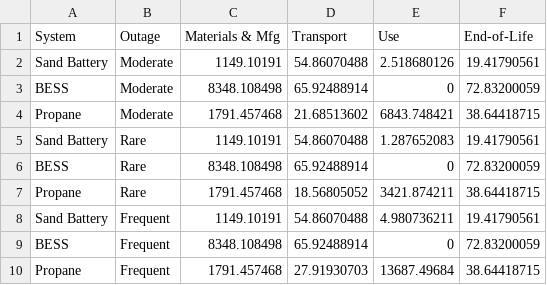
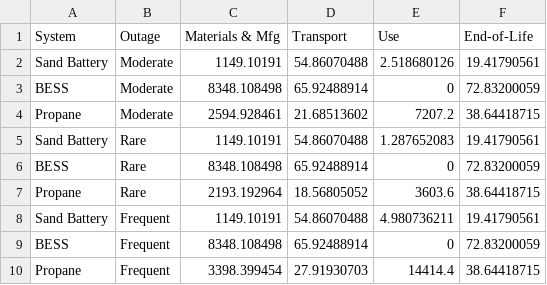
Before and after one commit to see-lab/lca-systems, a CSV file: data/GWP100.csv, drawn as a sheet.

```diff
--- a/data/GWP100.csv
+++ b/data/GWP100.csv
@@ -3,8 +3,8 @@ Sand Battery,Moderate,1149.10191,54.86070488,2.518680126,19.41790561
 BESS,Moderate,8348.108498,65.92488914,0,72.83200059
-Propane,Moderate,1791.457468,21.68513602,6843.748421,38.64418715
+Propane,Moderate,2594.928461,21.68513602,7207.2,38.64418715
 Sand Battery,Rare,1149.10191,54.86070488,1.287652083,19.41790561
 BESS,Rare,8348.108498,65.92488914,0,72.83200059
-Propane,Rare,1791.457468,18.56805052,3421.874211,38.64418715
+Propane,Rare,2193.192964,18.56805052,3603.6,38.64418715
 Sand Battery,Frequent,1149.10191,54.86070488,4.980736211,19.41790561
 BESS,Frequent,8348.108498,65.92488914,0,72.83200059
-Propane,Frequent,1791.457468,27.91930703,13687.49684,38.64418715
+Propane,Frequent,3398.399454,27.91930703,14414.4,38.64418715
```
Also changed, not shown: 2 other files.
